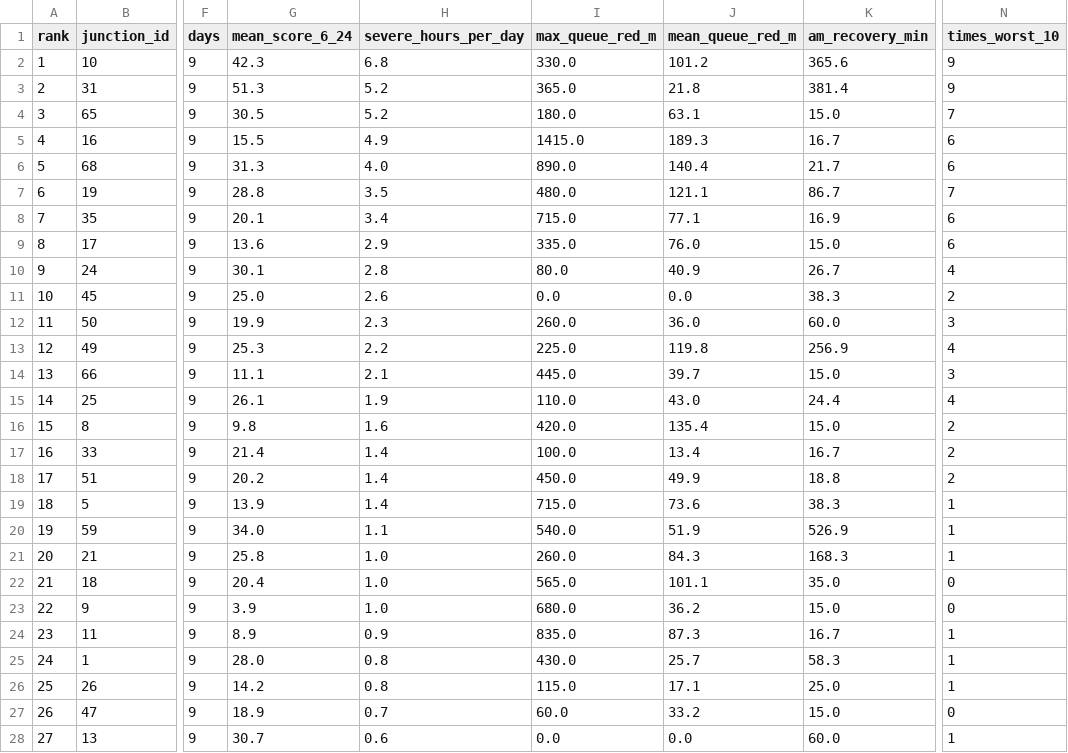
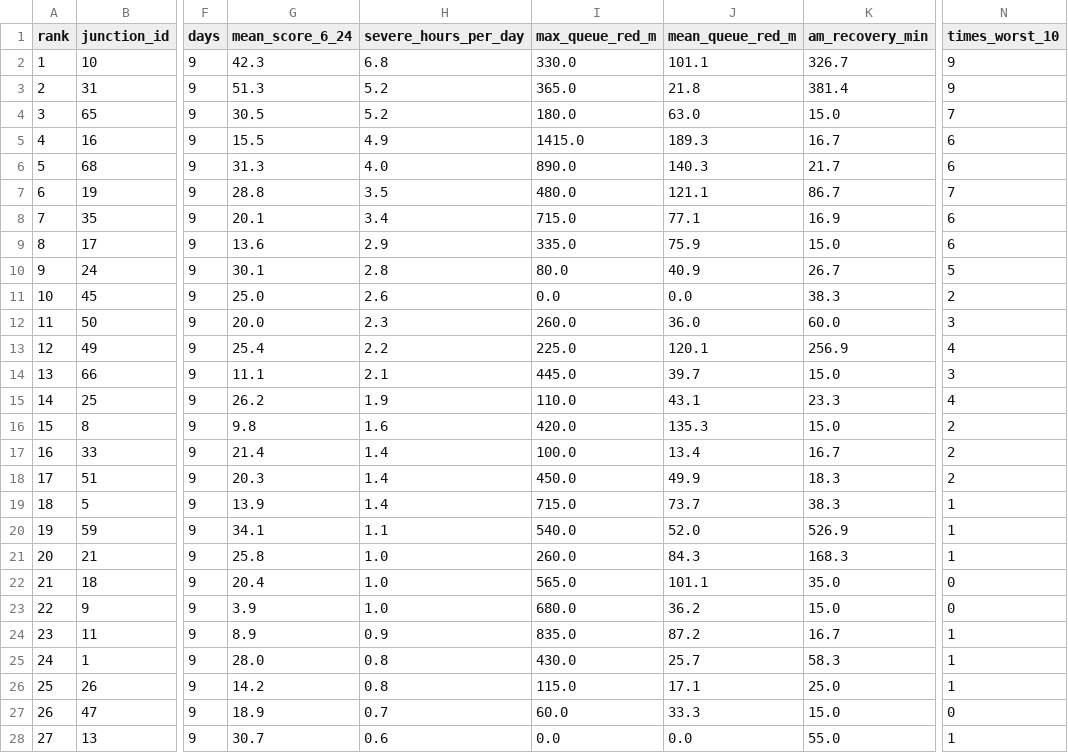
Before and after one commit to wiki-ruhan/Dhaka-Jam-70, a CSV file: data/ranking_overall.csv, drawn as a sheet; only a part is shown, gaps mark what is left out; the diff covers the shown part only; the diff names each change by its address in the sheet, - before the commit and + after, or states it on an @@ line.

```diff
--- a/data/ranking_overall.csv
+++ b/data/ranking_overall.csv
-J2 (mean_queue_red_m): 101.2
+J2 (mean_queue_red_m): 101.1
-K2 (am_recovery_min): 365.6
+K2 (am_recovery_min): 326.7
-J4 (mean_queue_red_m): 63.1
+J4 (mean_queue_red_m): 63.0
-J6 (mean_queue_red_m): 140.4
+J6 (mean_queue_red_m): 140.3
-J9 (mean_queue_red_m): 76.0
+J9 (mean_queue_red_m): 75.9
-N10 (times_worst_10): 4
+N10 (times_worst_10): 5
-G12 (mean_score_6_24): 19.9
+G12 (mean_score_6_24): 20.0
-G13 (mean_score_6_24): 25.3
+G13 (mean_score_6_24): 25.4
-J13 (mean_queue_red_m): 119.8
+J13 (mean_queue_red_m): 120.1
-G15 (mean_score_6_24): 26.1
+G15 (mean_score_6_24): 26.2
-J15 (mean_queue_red_m): 43.0
+J15 (mean_queue_red_m): 43.1
-K15 (am_recovery_min): 24.4
+K15 (am_recovery_min): 23.3
-J16 (mean_queue_red_m): 135.4
+J16 (mean_queue_red_m): 135.3
-G18 (mean_score_6_24): 20.2
+G18 (mean_score_6_24): 20.3
-K18 (am_recovery_min): 18.8
+K18 (am_recovery_min): 18.3
-J19 (mean_queue_red_m): 73.6
+J19 (mean_queue_red_m): 73.7
-G20 (mean_score_6_24): 34.0
+G20 (mean_score_6_24): 34.1
-J20 (mean_queue_red_m): 51.9
+J20 (mean_queue_red_m): 52.0
-J24 (mean_queue_red_m): 87.3
+J24 (mean_queue_red_m): 87.2
-J27 (mean_queue_red_m): 33.2
+J27 (mean_queue_red_m): 33.3
-K28 (am_recovery_min): 60.0
+K28 (am_recovery_min): 55.0
```
Also changed, not shown: 24 edited cells elsewhere in this file, data/conditions.csv, data/daily/ranking/2026-10-21_ranking.csv, 14 other files.
